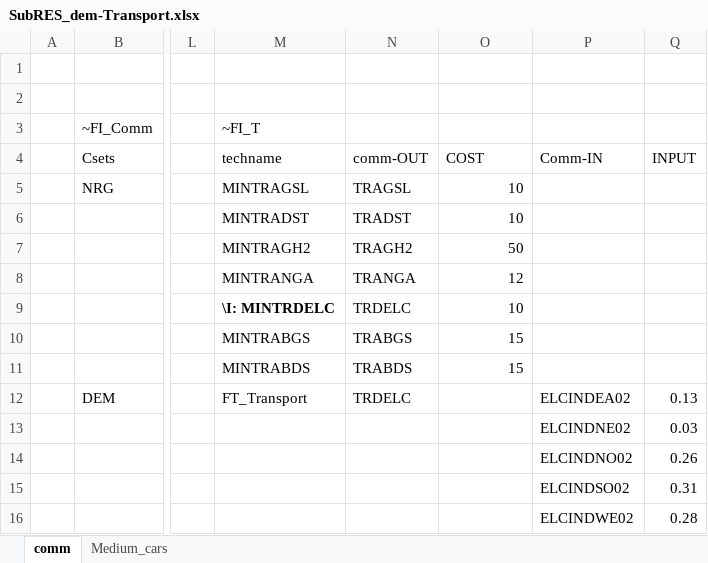
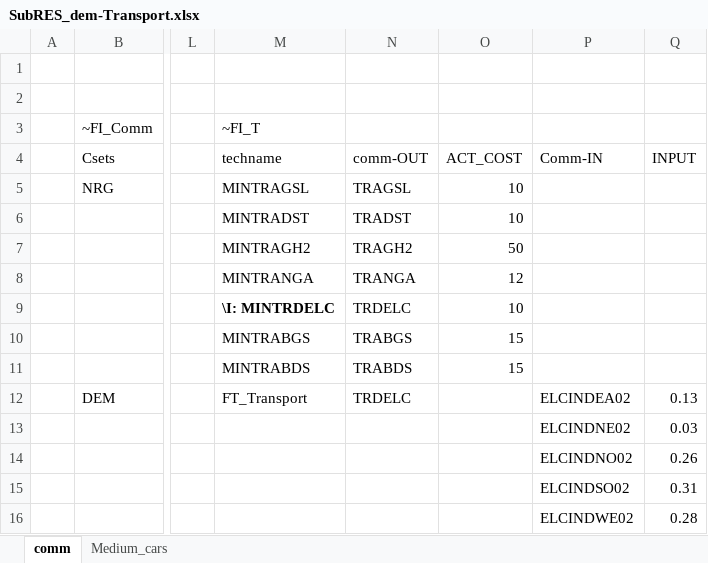
Before and after one commit to kanors-emr/osemosys_India, an Excel workbook: SubRES_Tmpl/SubRES_dem-Transport.xlsx, sheet comm, drawn as a sheet; only a part is shown, gaps mark what is left out; values as stored, in another font and other column widths than the file's, no borders; the diff names each change by its address in the sheet, - before the commit and + after, or states it on an @@ line.

Commit message:
Update SubRES_dem-Transport.xlsx

```diff
--- a/SubRES_Tmpl/SubRES_dem-Transport.xlsx (sheet comm)
+++ b/SubRES_Tmpl/SubRES_dem-Transport.xlsx (sheet comm)
-O4: COST
+O4: ACT_COST
```
